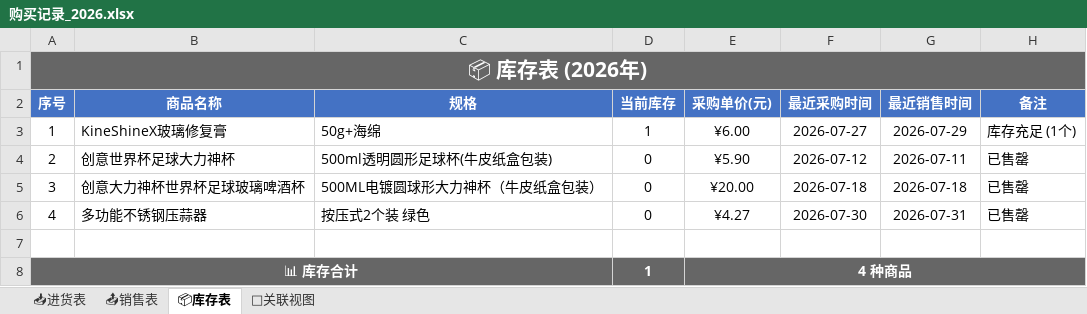
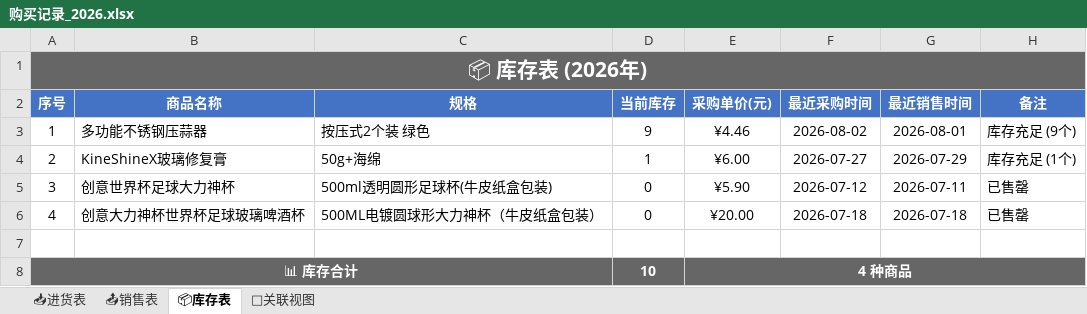
Before and after one commit to xiaoba1/amazon_record, an Excel workbook: 购买记录/归档表格/购买记录_2026.xlsx, sheet 📦库存表, drawn as a sheet; values as stored, in another font and other column widths than the file's, no borders; the diff names each change by its address in the sheet, - before the commit and + after, or states it on an @@ line.

```diff
--- a/购买记录/归档表格/购买记录_2026.xlsx (sheet 📦库存表)
+++ b/购买记录/归档表格/购买记录_2026.xlsx (sheet 📦库存表)
-B3 (商品名称): KineShineX玻璃修复膏
+B3 (商品名称): 多功能不锈钢压蒜器
-C3 (规格): 50g+海绵
+C3 (规格): 按压式2个装 绿色
-D3 (当前库存): 1
+D3 (当前库存): 9
-E3 (采购单价(元)): ¥6.00
+E3 (采购单价(元)): ¥4.46
-F3 (最近采购时间): 2026-07-27
+F3 (最近采购时间): 2026-08-02
-G3 (最近销售时间): 2026-07-29
+G3 (最近销售时间): 2026-08-01
-H3 (备注): 库存充足 (1个)
+H3 (备注): 库存充足 (9个)
-B4 (商品名称): 创意世界杯足球大力神杯
+B4 (商品名称): KineShineX玻璃修复膏
-C4 (规格): 500ml透明圆形足球杯(牛皮纸盒包装)
+C4 (规格): 50g+海绵
-D4 (当前库存): 0
+D4 (当前库存): 1
-E4 (采购单价(元)): ¥5.90
+E4 (采购单价(元)): ¥6.00
-F4 (最近采购时间): 2026-07-12
+F4 (最近采购时间): 2026-07-27
-G4 (最近销售时间): 2026-07-11
+G4 (最近销售时间): 2026-07-29
-H4 (备注): 已售罄
+H4 (备注): 库存充足 (1个)
-B5 (商品名称): 创意大力神杯世界杯足球玻璃啤酒杯
+B5 (商品名称): 创意世界杯足球大力神杯
-C5 (规格): 500ML电镀圆球形大力神杯（牛皮纸盒包装）
+C5 (规格): 500ml透明圆形足球杯(牛皮纸盒包装)
-E5 (采购单价(元)): ¥20.00
+E5 (采购单价(元)): ¥5.90
-F5 (最近采购时间): 2026-07-18
+F5 (最近采购时间): 2026-07-12
-G5 (最近销售时间): 2026-07-18
+G5 (最近销售时间): 2026-07-11
-B6 (商品名称): 多功能不锈钢压蒜器
+B6 (商品名称): 创意大力神杯世界杯足球玻璃啤酒杯
-C6 (规格): 按压式2个装 绿色
+C6 (规格): 500ML电镀圆球形大力神杯（牛皮纸盒包装）
-E6 (采购单价(元)): ¥4.27
+E6 (采购单价(元)): ¥20.00
-F6 (最近采购时间): 2026-07-30
+F6 (最近采购时间): 2026-07-18
-G6 (最近销售时间): 2026-07-31
+G6 (最近销售时间): 2026-07-18
-D8 (当前库存): 1
+D8 (当前库存): 10
```
Also changed, not shown: sheet 🔗关联视图, sheet 📥进货表, sheet 📤销售表, 1 other file.
